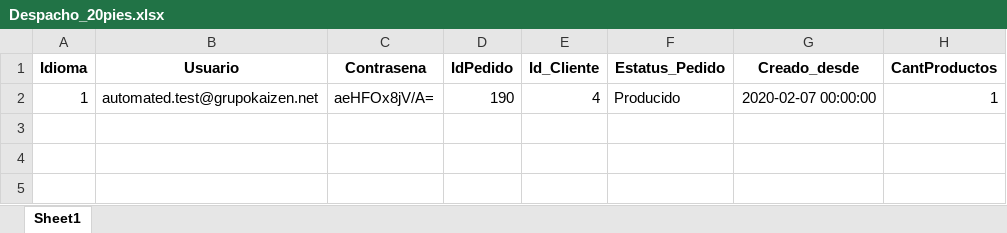
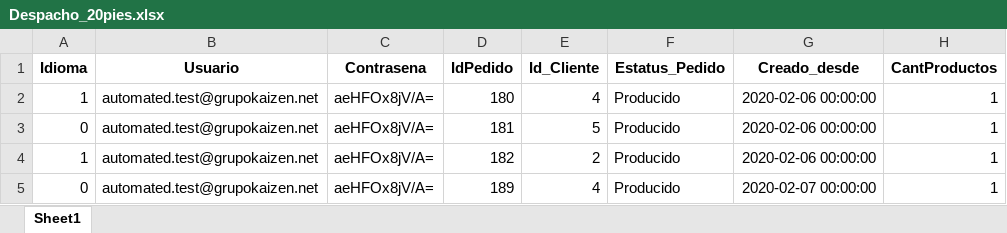
Before and after one commit to jormarsikiu/AutomatizacionKatalon, an Excel workbook: Pedidos/DataExcel/Despacho_20pies.xlsx, sheet Sheet1, drawn as a sheet; values as stored, in another font and other column widths than the file's, no borders; the diff names each change by its address in the sheet, - before the commit and + after, or states it on an @@ line.

```diff
--- a/Pedidos/DataExcel/Despacho_20pies.xlsx (sheet Sheet1)
+++ b/Pedidos/DataExcel/Despacho_20pies.xlsx (sheet Sheet1)
-D2 (IdPedido): 190
+D2 (IdPedido): 180
-G2 (Creado_desde): 2020-02-07 00:00:00
+G2 (Creado_desde): 2020-02-06 00:00:00
+row 3: 0 | automated.test@grupokaizen.net | aeHFOx8jV/A= | 181 | 5 | Producido | 2020-02-06 00:00:00 | 1
+row 4: 1 | automated.test@grupokaizen.net | aeHFOx8jV/A= | 182 | 2 | Producido | 2020-02-06 00:00:00 | 1
+row 5: 0 | automated.test@grupokaizen.net | aeHFOx8jV/A= | 189 | 4 | Producido | 2020-02-07 00:00:00 | 1
```
Also changed, not shown: 35 other files.
